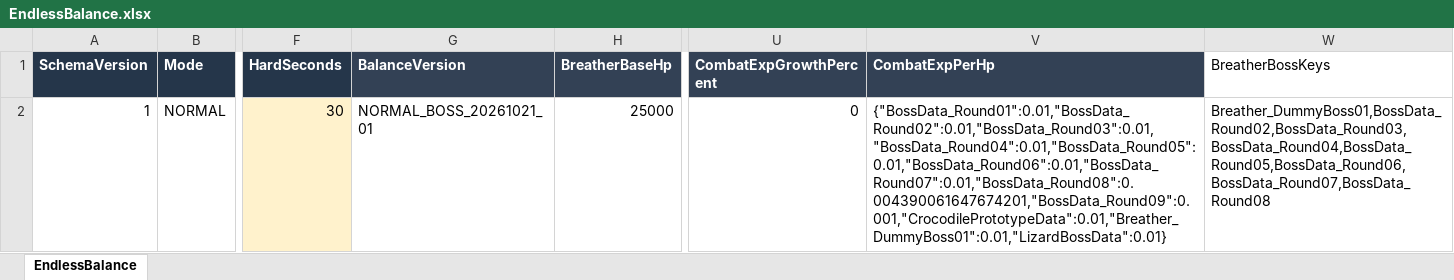
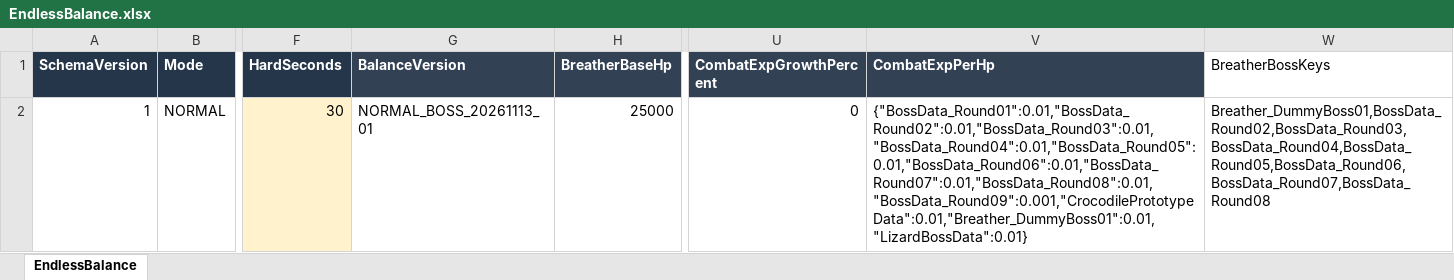
Before and after one commit to HugeChamChi/ProjectGaeGGULDefence, an Excel workbook: Data/Balance/EndlessBalance.xlsx, sheet EndlessBalance, drawn as a sheet; only a part is shown, gaps mark what is left out; values as stored, in another font and other column widths than the file's, no borders; the diff names each change by its address in the sheet, - before the commit and + after, or states it on an @@ line.

```diff
--- a/Data/Balance/EndlessBalance.xlsx (sheet EndlessBalance)
+++ b/Data/Balance/EndlessBalance.xlsx (sheet EndlessBalance)
-G2 (BalanceVersion): NORMAL_BOSS_20261021_01
+G2 (BalanceVersion): NORMAL_BOSS_20261113_01
-V2 (CombatExpPerHp): {"BossData_Round01":0.01,"BossData_Round02":0.01,"BossData_Round03":0.01,"BossData_Round04":0.01,"BossData_Round05":0.01,"BossData_Round06":0.01,"BossData_Round07":0.01,"BossData_Round08":0.004390061647674201,"BossData_Round09":0.001,"CrocodilePrototypeData":0.01,"Breather_DummyBoss01":0.01,"LizardBossData":0.01}
+V2 (CombatExpPerHp): {"BossData_Round01":0.01,"BossData_Round02":0.01,"BossData_Round03":0.01,"BossData_Round04":0.01,"BossData_Round05":0.01,"BossData_Round06":0.01,"BossData_Round07":0.01,"BossData_Round08":0.01,"BossData_Round09":0.001,"CrocodilePrototypeData":0.01,"Breather_DummyBoss01":0.01,"LizardBossData":0.01}
```
Also changed, not shown: Data/Balance/RunBalance.xlsx, 3 other files.
